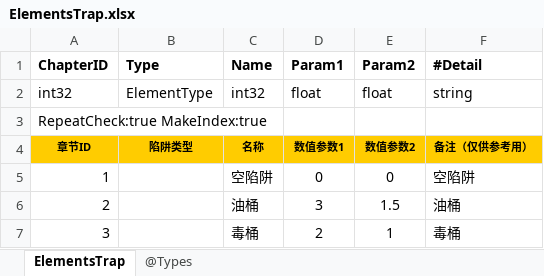
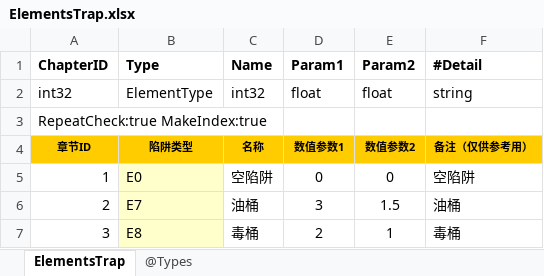
Before and after one commit to wzwqhfy/gunfire_config_table, an Excel workbook: 程序用_正式版_基础版/ElementsTrap.xlsx, sheet ElementsTrap, drawn as a sheet; values as stored, in another font and other column widths than the file's, no borders; the diff names each change by its address in the sheet, - before the commit and + after, or states it on an @@ line.

```diff
--- a/程序用_正式版_基础版/ElementsTrap.xlsx (sheet ElementsTrap)
+++ b/程序用_正式版_基础版/ElementsTrap.xlsx (sheet ElementsTrap)
-B5 (Type): (empty)
+B5 (Type): E0
-B5:B7 fill: none
+B5:B7 fill: #FFFFCC
-B6 (Type): (empty)
+B6 (Type): E7
-B7 (Type): (empty)
+B7 (Type): E8
```
Also changed, not shown: 程序用_正式版_基础版/ElementsDamage.xlsx, 程序用_正式版_基础版/ElementsDrop.xlsx, 3 other files.
